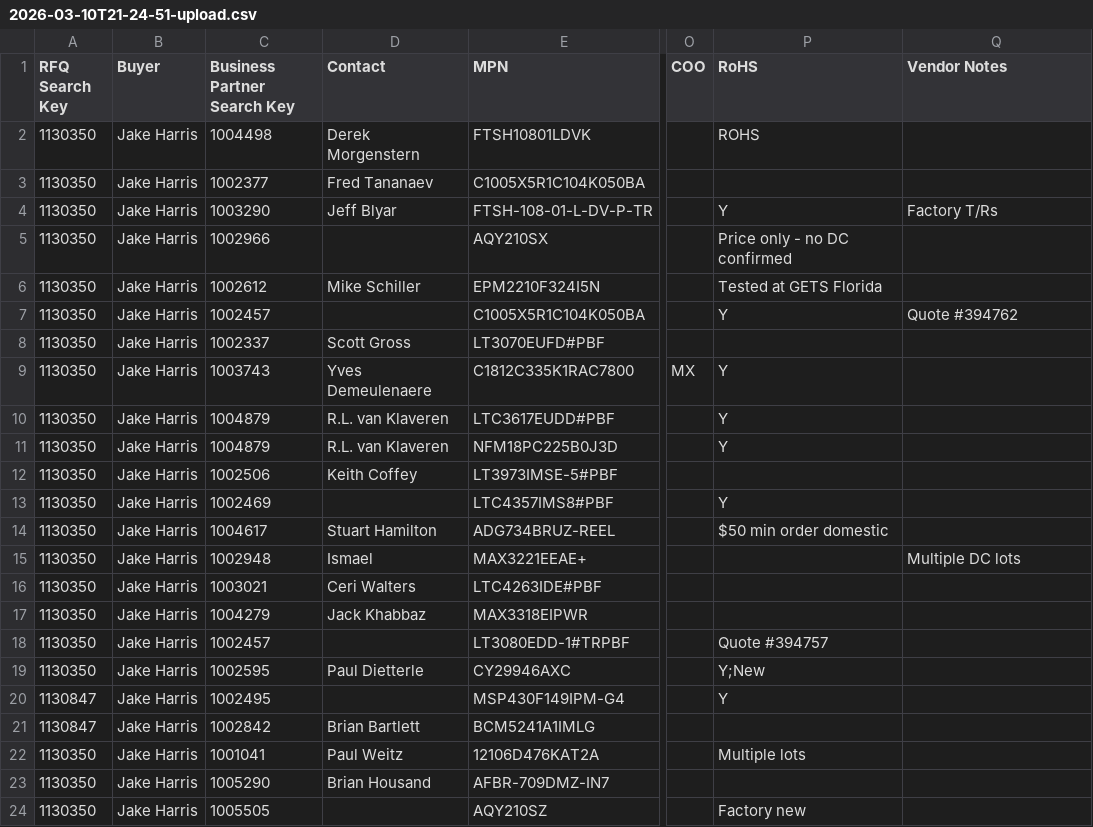
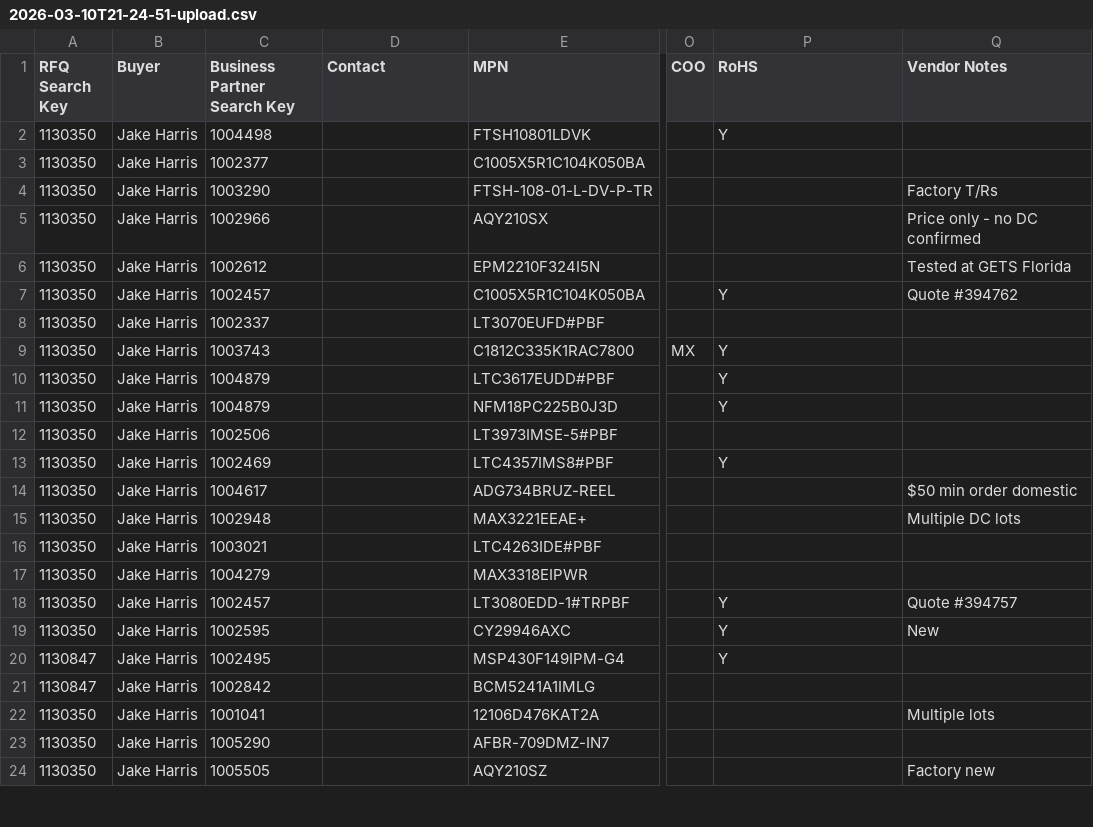
Before and after one commit to AstuteGroup/astute-workinstructions, a CSV file: Trading Analysis/2026-03-10T21-24-51-upload.csv, drawn as a sheet; only a part is shown, gaps mark what is left out; the diff covers the shown part only; the diff names each change by its address in the sheet, - before the commit and + after, or states it on an @@ line.

```diff
--- a/Trading Analysis/2026-03-10T21-24-51-upload.csv
+++ b/Trading Analysis/2026-03-10T21-24-51-upload.csv
-D2 (Contact): Derek Morgenstern
+D2 (Contact): (empty)
-P2 (RoHS): ROHS
+P2 (RoHS): Y
-D3 (Contact): Fred Tananaev
+D3 (Contact): (empty)
-D4 (Contact): Jeff Blyar
+D4 (Contact): (empty)
-P4 (RoHS): Y
+P4 (RoHS): (empty)
-P5 (RoHS): Price only - no DC confirmed
+P5 (RoHS): (empty)
-Q5 (Vendor Notes): (empty)
+Q5 (Vendor Notes): Price only - no DC confirmed
-D6 (Contact): Mike Schiller
+D6 (Contact): (empty)
-P6 (RoHS): Tested at GETS Florida
+P6 (RoHS): (empty)
-Q6 (Vendor Notes): (empty)
+Q6 (Vendor Notes): Tested at GETS Florida
-D8 (Contact): Scott Gross
+D8 (Contact): (empty)
-D9 (Contact): Yves Demeulenaere
+D9 (Contact): (empty)
-D10:D11 (Contact): R.L. van Klaveren
+D10:D11 (Contact): (empty)
-D12 (Contact): Keith Coffey
+D12 (Contact): (empty)
-D14 (Contact): Stuart Hamilton
+D14 (Contact): (empty)
-P14 (RoHS): $50 min order domestic
+P14 (RoHS): (empty)
-Q14 (Vendor Notes): (empty)
+Q14 (Vendor Notes): $50 min order domestic
-D15 (Contact): Ismael
+D15 (Contact): (empty)
-D16 (Contact): Ceri Walters
+D16 (Contact): (empty)
-D17 (Contact): Jack Khabbaz
+D17 (Contact): (empty)
-P18 (RoHS): Quote #394757
+P18 (RoHS): Y
-Q18 (Vendor Notes): (empty)
+Q18 (Vendor Notes): Quote #394757
-D19 (Contact): Paul Dietterle
+D19 (Contact): (empty)
-P19 (RoHS): Y;New
+P19 (RoHS): Y
-Q19 (Vendor Notes): (empty)
+Q19 (Vendor Notes): New
-D21 (Contact): Brian Bartlett
+D21 (Contact): (empty)
-D22 (Contact): Paul Weitz
+D22 (Contact): (empty)
-P22 (RoHS): Multiple lots
+P22 (RoHS): (empty)
-Q22 (Vendor Notes): (empty)
+Q22 (Vendor Notes): Multiple lots
-D23 (Contact): Brian Housand
+D23 (Contact): (empty)
-P24 (RoHS): Factory new
+P24 (RoHS): (empty)
-Q24 (Vendor Notes): (empty)
+Q24 (Vendor Notes): Factory new
```
Also changed, not shown: 40 edited cells elsewhere in this file.
